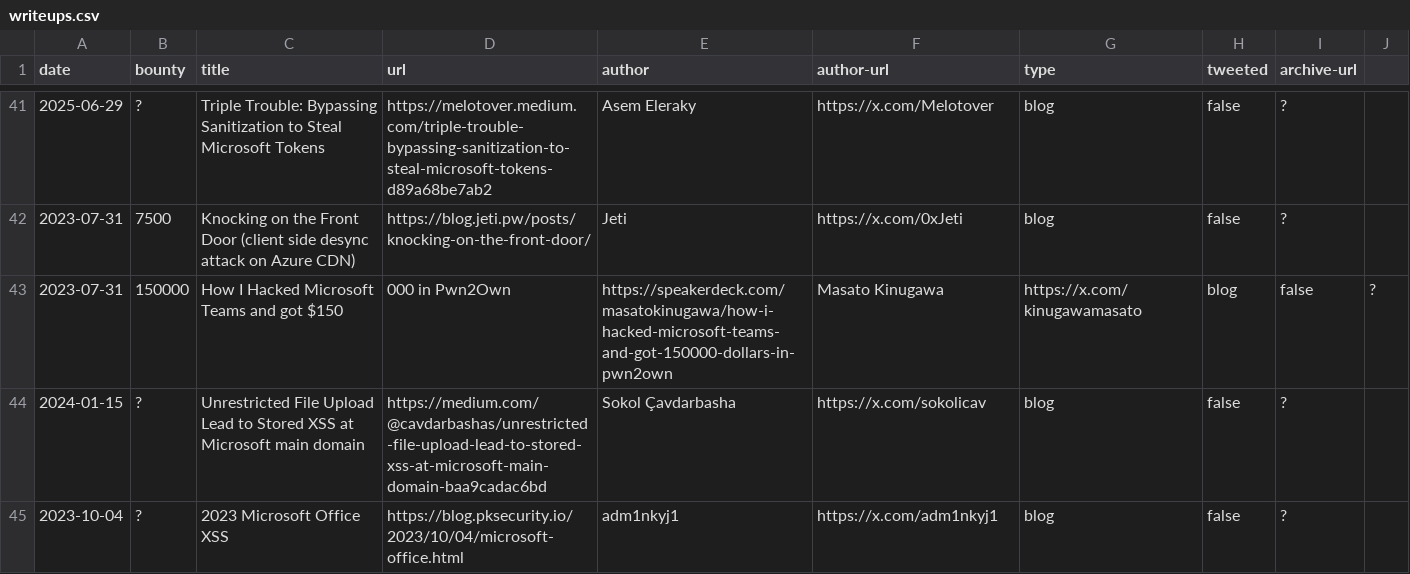
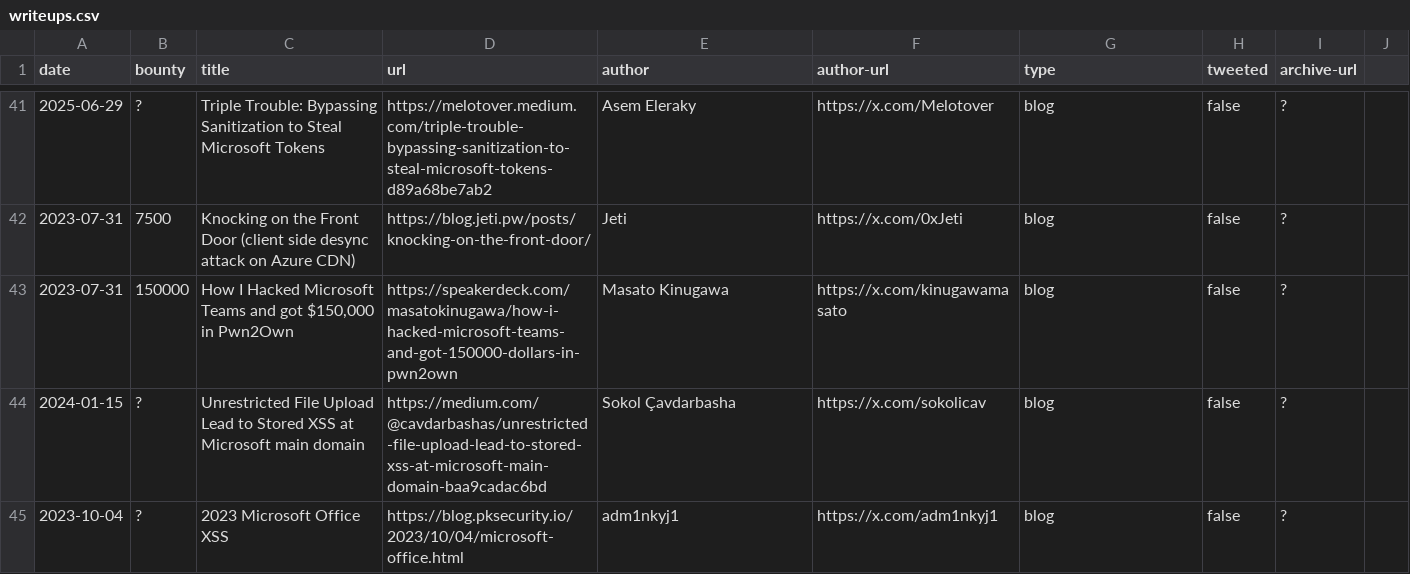
Before and after one commit to bribes/awesome-msrc-writeups, a CSV file: writeups.csv, drawn as a sheet; only a part is shown, gaps mark what is left out; removed rows and columns are numbered as before the commit, all else as after; the diff names each change by its address in the sheet, - before the commit and + after, or states it on an @@ line.

Commit message:
Fixup

```diff
--- a/writeups.csv
+++ b/writeups.csv
-row 43: 2023-07-31 | 150000 | How I Hacked Microsoft Teams and got $150 | 000 in Pwn2Own | https://speakerdeck.com/masatokinugawa/how-i-hacked-microsoft-teams-and-got-150000-dollars-in-pwn2own | Masato Kinugawa | https://x.com/kinugawamasato | blog | false | ?
+row 43: 2023-07-31 | 150000 | How I Hacked Microsoft Teams and got $150,000 in Pwn2Own | https://speakerdeck.com/masatokinugawa/how-i-hacked-microsoft-teams-and-got-150000-dollars-in-pwn2own | Masato Kinugawa | https://x.com/kinugawamasato | blog | false | ?
```
